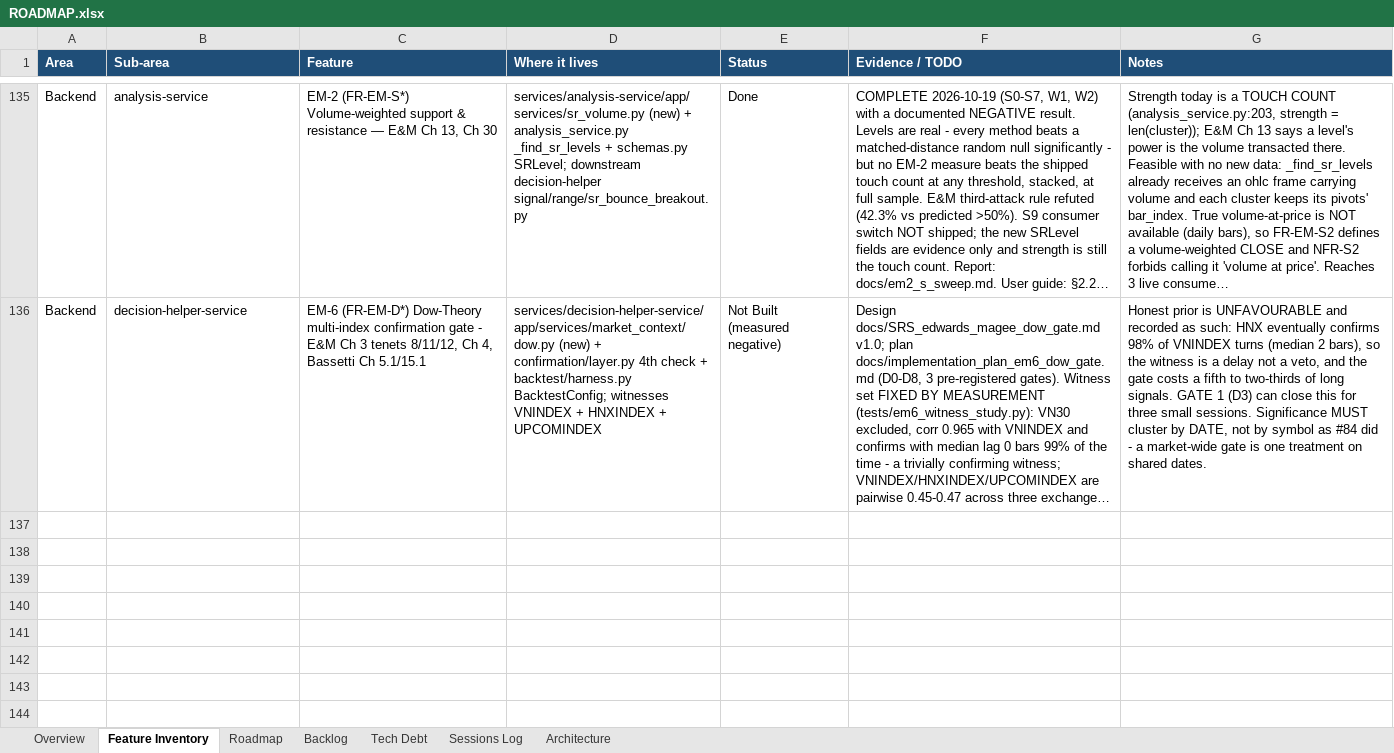
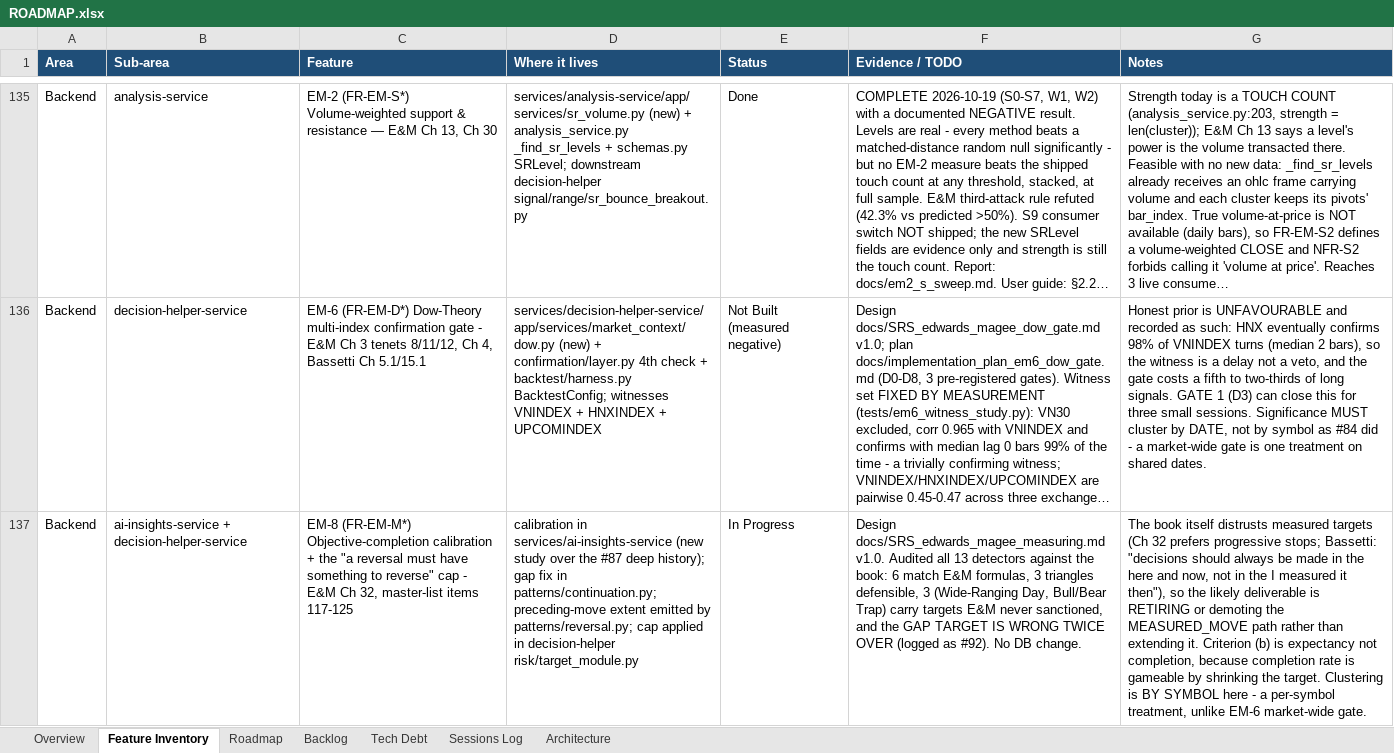
Before and after one commit to Tuanph1970/all_projects, an Excel workbook: stockpredict/ROADMAP.xlsx, sheet Feature Inventory, drawn as a sheet; only a part is shown, gaps mark what is left out; long unchanged cells end in …; values as stored, in another font and other column widths than the file's, no borders; conditional formats not drawn; the diff names each change by its address in the sheet, - before the commit and + after, or states it on an @@ line.

```diff
--- a/stockpredict/ROADMAP.xlsx (sheet Feature Inventory)
+++ b/stockpredict/ROADMAP.xlsx (sheet Feature Inventory)
+row 137: Backend | ai-insights-service + decision-helper-service | EM-8 (FR-EM-M*) Objective-completion calibration + the "a reversal must have something to reverse" cap - E&M Ch 32, master-list items 117-125 | calibration in services/ai-insights-service (new study over the #87 deep history); gap fix in patterns/continuation.py; preceding-move extent emitted by patterns/reversal.py; cap applied in decision-helper risk/target_module.py | In Progress | Design docs/SRS_edwards_magee_measuring.md v1.0. Audited all 13 detectors against the book: 6 match E&M formulas, 3 triangles defensible, 3 (Wide-Ranging Day, Bull/Bear Trap) carry targets E&M never sanctioned, and the GAP TARGET IS WRONG TWICE OVER (logged as #92). No DB change. | The book itself distrusts measured targets (Ch 32 prefers progressive stops; Bassetti: "decisions should always be made in the here and now, not in the I measured it then"), so the likely deliverable is RETIRING or demoting the MEASURED_MOVE path rather than extending it. Criterion (b) is expectancy not completion, because completion rate is gameable by shrinking the target. Clustering is BY SYMBOL here - a per-symbol treatment, unlike EM-6 market-wide gate.
```
Also changed, not shown: sheet Backlog, sheet Sessions Log, 1 other file.
